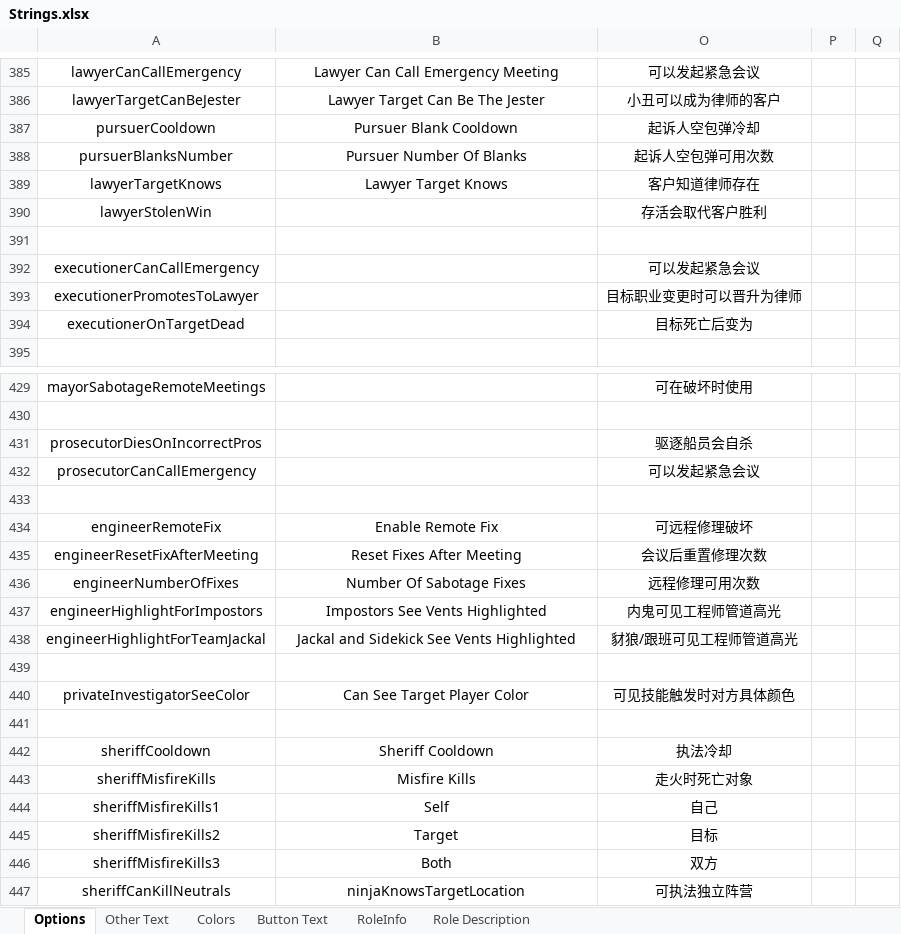
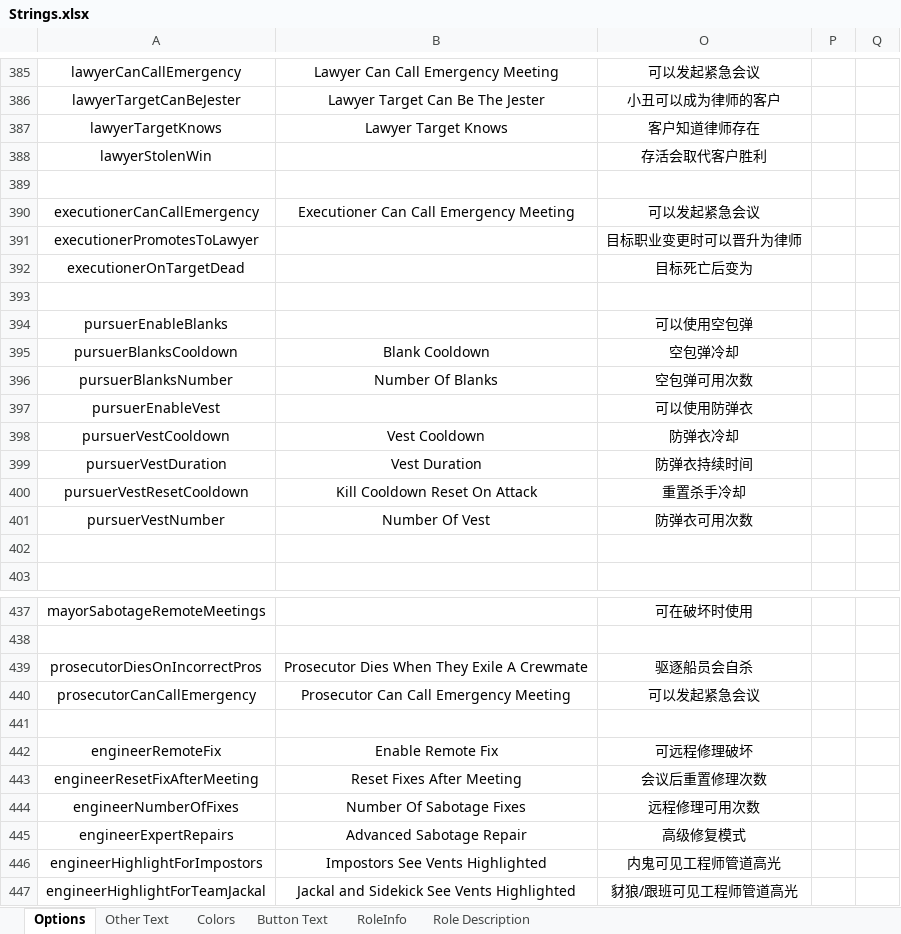
Before and after one commit to mxyx-club/TheOtherUs-Edited, an Excel workbook: Strings.xlsx, sheet Options, drawn as a sheet; only a part is shown, gaps mark what is left out; the shorter side is filled out with more unchanged rows; values as stored, in another font and other column widths than the file's, no borders; removed rows and columns are numbered as before the commit, all else as after; the diff covers the shown part only; the diff names each change by its address in the sheet, - before the commit and + after, or states it on an @@ line.

```diff
--- a/Strings.xlsx (sheet Options)
+++ b/Strings.xlsx (sheet Options)
-row 387: pursuerCooldown | Pursuer Blank Cooldown | 起诉人空包弹冷却
-row 388: pursuerBlanksNumber | Pursuer Number Of Blanks | 起诉人空包弹可用次数
-B390: (empty)
+B390: Executioner Can Call Emergency Meeting
+row 393: (empty)
+row 394: pursuerEnableBlanks |  | 可以使用空包弹
+row 395: pursuerBlanksCooldown | Blank Cooldown | 空包弹冷却
+row 396: pursuerBlanksNumber | Number Of Blanks | 空包弹可用次数
+row 397: pursuerEnableVest |  | 可以使用防弹衣
+row 398: pursuerVestCooldown | Vest Cooldown | 防弹衣冷却
+row 399: pursuerVestDuration | Vest Duration | 防弹衣持续时间
+row 400: pursuerVestResetCooldown | Kill Cooldown Reset On Attack | 重置杀手冷却
+row 401: pursuerVestNumber | Number Of Vest | 防弹衣可用次数
+row 402: (empty)
-B439: (empty)
+B439: Prosecutor Dies When They Exile A Crewmate
-B440: (empty)
+B440: Prosecutor Can Call Emergency Meeting
+row 445: engineerExpertRepairs | Advanced Sabotage Repair | 高级修复模式
```
Also changed, not shown: 2 edited cells and cell formats elsewhere in this sheet, 19 other files.
